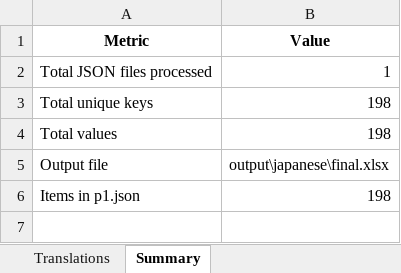
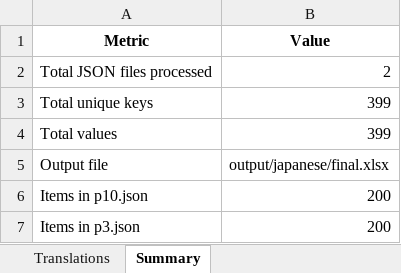
Before and after one commit to BSSCommerce/ai-xslx-translation, an Excel workbook: output/japanese/final.xlsx, sheet Summary, drawn as a sheet; values as stored, in another font and other column widths than the file's, no borders; removed rows and columns are numbered as before the commit, all else as after; the diff names each change by its address in the sheet, - before the commit and + after, or states it on an @@ line.

```diff
--- a/output/japanese/final.xlsx (sheet Summary)
+++ b/output/japanese/final.xlsx (sheet Summary)
-B2 (Value): 1
+B2 (Value): 2
-B3:B4 (Value): 198
+B3:B4 (Value): 399
-B5 (Value): output\japanese\final.xlsx
+B5 (Value): output/japanese/final.xlsx
-row 6: Items in p1.json | 198
+row 6: Items in p10.json | 200
+row 7: Items in p3.json | 200
```
Also changed, not shown: sheet Translations, 19 other files.
